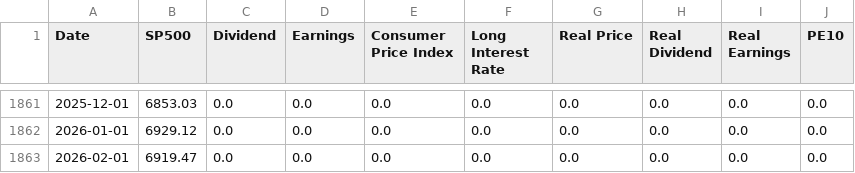
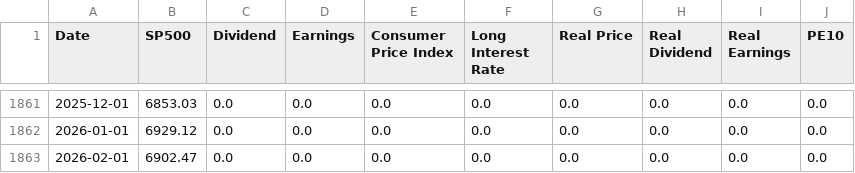
Before and after one commit to datasets/s-and-p-500, a CSV file: data/data.csv, drawn as a sheet; only a part is shown, gaps mark what is left out.

```diff
--- a/data/data.csv
+++ b/data/data.csv
@@ -1862,2 +1862,2 @@ Date,SP500,Dividend,Earnings,Consumer Price Index,Long Interest Rate,Real Price,
 2026-01-01,6929.12,0.0,0.0,0.0,0.0,0.0,0.0,0.0,0.0
-2026-02-01,6919.47,0.0,0.0,0.0,0.0,0.0,0.0,0.0,0.0
+2026-02-01,6902.47,0.0,0.0,0.0,0.0,0.0,0.0,0.0,0.0
```
